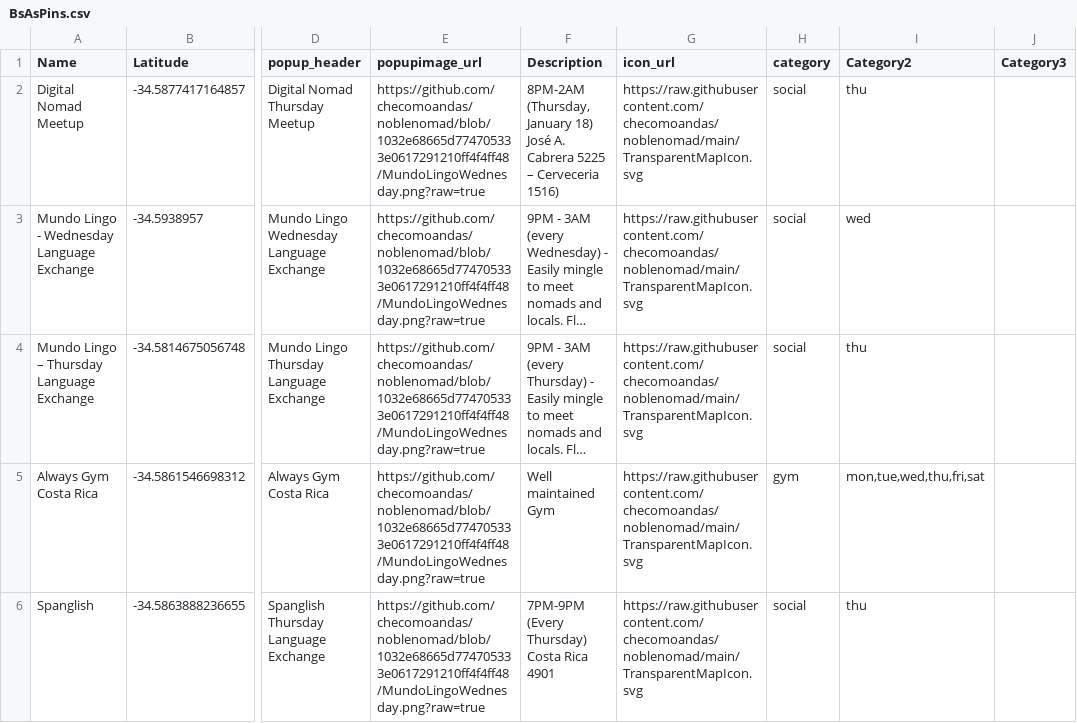
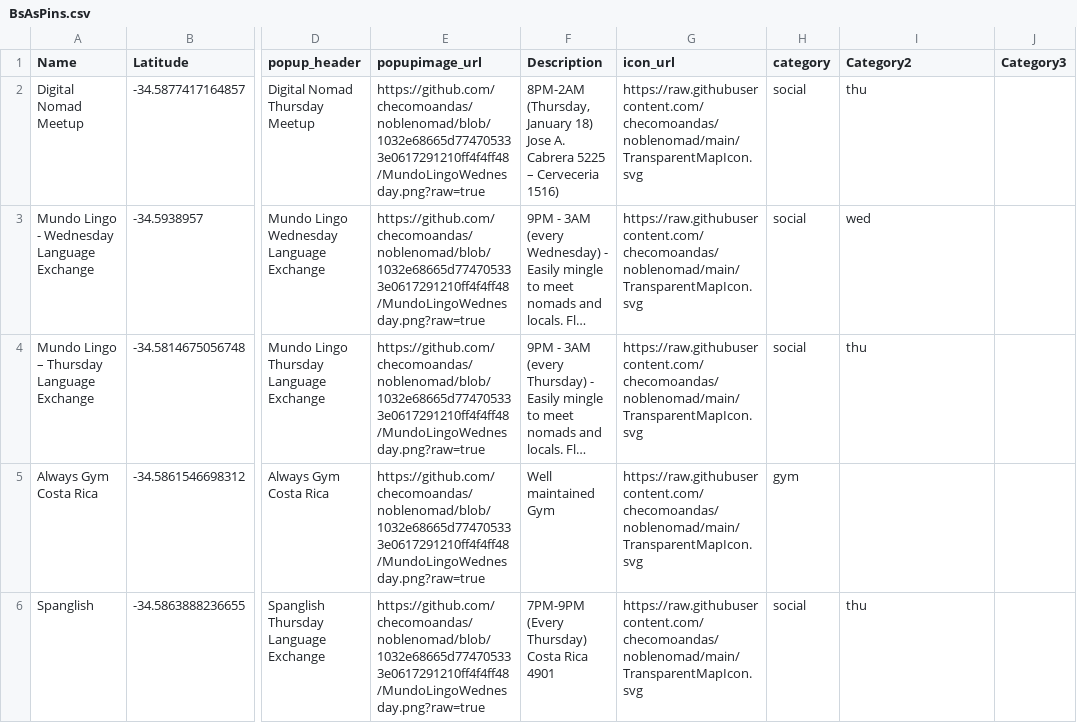
Before and after one commit to checomoandas/noblenomad, a CSV file: BsAsPins.csv, drawn as a sheet; only a part is shown, gaps mark what is left out; long unchanged cells end in …; the diff names each change by its address in the sheet, - before the commit and + after, or states it on an @@ line.

Commit message:
Add files via upload

```diff
--- a/BsAsPins.csv
+++ b/BsAsPins.csv
-F2 (Description): …January 18) José A. Cabrera…
+F2 (Description): …January 18) Jose A. Cabrera…
-I5 (Category2): mon,tue,wed,thu,fri,sat
+I5 (Category2): (empty)
```
